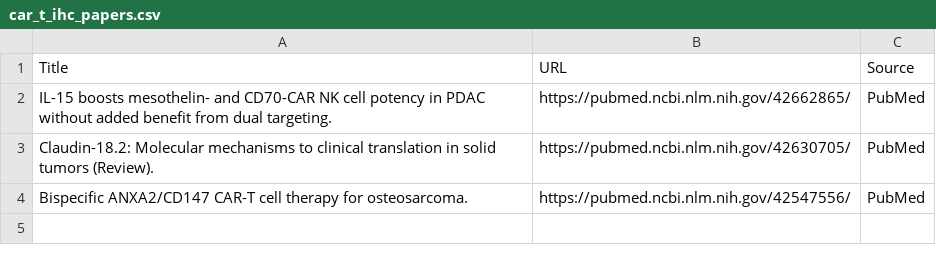
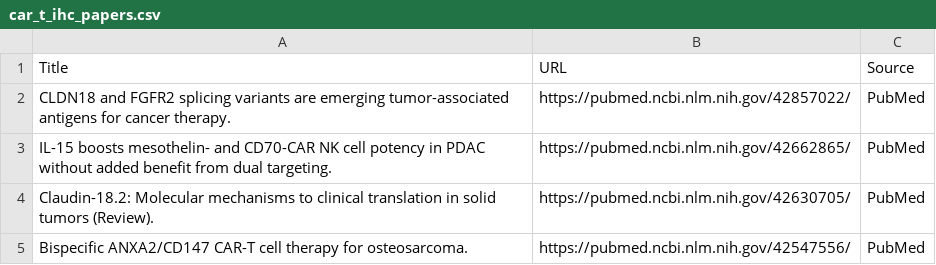
Before and after one commit to nattanasio-dev/biorxiv-tracker, a CSV file: car_t_ihc_papers.csv, drawn as a sheet.

```diff
--- a/car_t_ihc_papers.csv
+++ b/car_t_ihc_papers.csv
@@ -1,2 +1,3 @@
 Title,URL,Source
+CLDN18 and FGFR2 splicing variants are emerging tumor-associated antigens for cancer therapy.,https://pubmed.ncbi.nlm.nih.gov/42857022/,PubMed
 IL-15 boosts mesothelin- and CD70-CAR NK cell potency in PDAC without added benefit from dual targeting.,https://pubmed.ncbi.nlm.nih.gov/42662865/,PubMed
```
